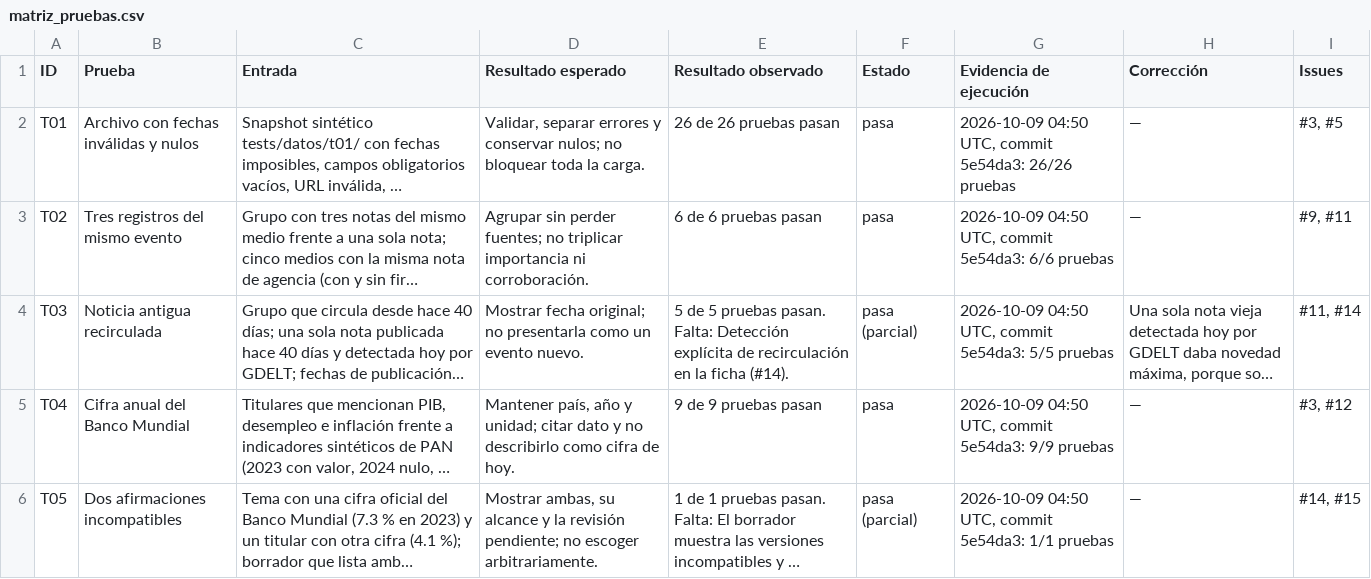
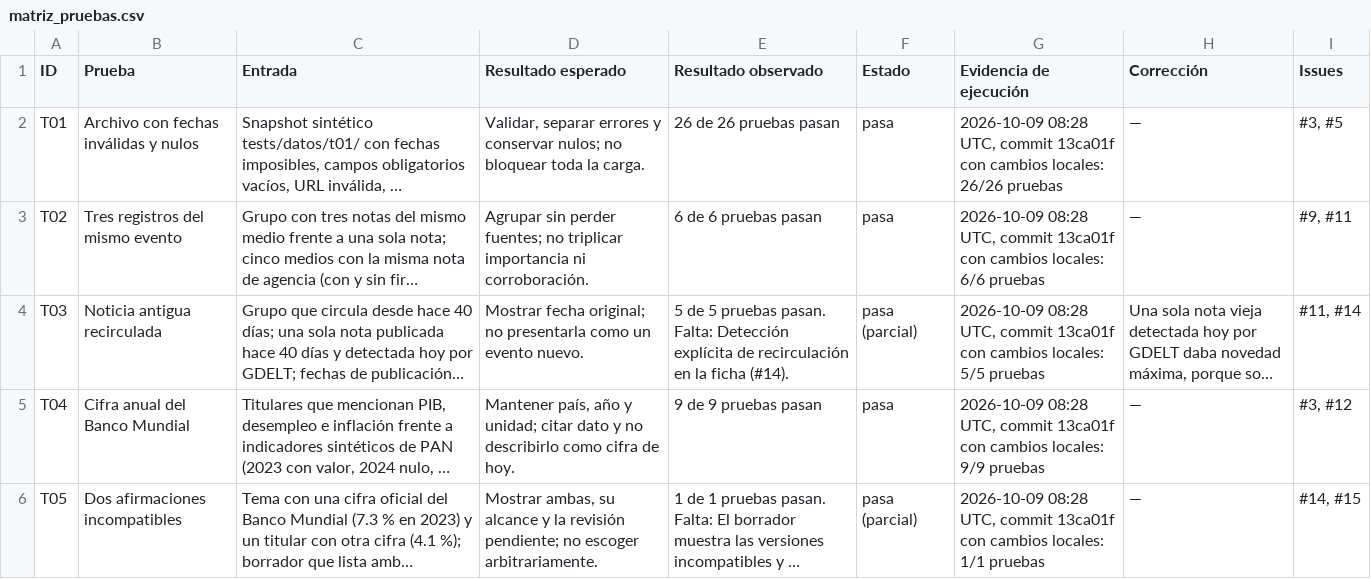
Before and after one commit to Xyryung/faro-editorial, a CSV file: evaluacion/matriz_pruebas.csv, drawn as a sheet; only a part is shown; long unchanged cells end in …; the diff covers the shown part only; the diff names each change by its address in the sheet, - before the commit and + after, or states it on an @@ line.

```diff
--- a/evaluacion/matriz_pruebas.csv
+++ b/evaluacion/matriz_pruebas.csv
-G2 (Evidencia de ejecución): 2026-10-09 04:50 UTC, commit 5e54da3: 26/26 pruebas
+G2 (Evidencia de ejecución): 2026-10-09 08:28 UTC, commit 13ca01f con cambios locales: 26/26 pruebas
-G3 (Evidencia de ejecución): 2026-10-09 04:50 UTC, commit 5e54da3: 6/6 pruebas
+G3 (Evidencia de ejecución): 2026-10-09 08:28 UTC, commit 13ca01f con cambios locales: 6/6 pruebas
-G4 (Evidencia de ejecución): 2026-10-09 04:50 UTC, commit 5e54da3: 5/5 pruebas
+G4 (Evidencia de ejecución): 2026-10-09 08:28 UTC, commit 13ca01f con cambios locales: 5/5 pruebas
-G5 (Evidencia de ejecución): 2026-10-09 04:50 UTC, commit 5e54da3: 9/9 pruebas
+G5 (Evidencia de ejecución): 2026-10-09 08:28 UTC, commit 13ca01f con cambios locales: 9/9 pruebas
-G6 (Evidencia de ejecución): 2026-10-09 04:50 UTC, commit 5e54da3: 1/1 pruebas
+G6 (Evidencia de ejecución): 2026-10-09 08:28 UTC, commit 13ca01f con cambios locales: 1/1 pruebas
```
Also changed, not shown: 7 edited cells elsewhere in this file, 7 other files.
